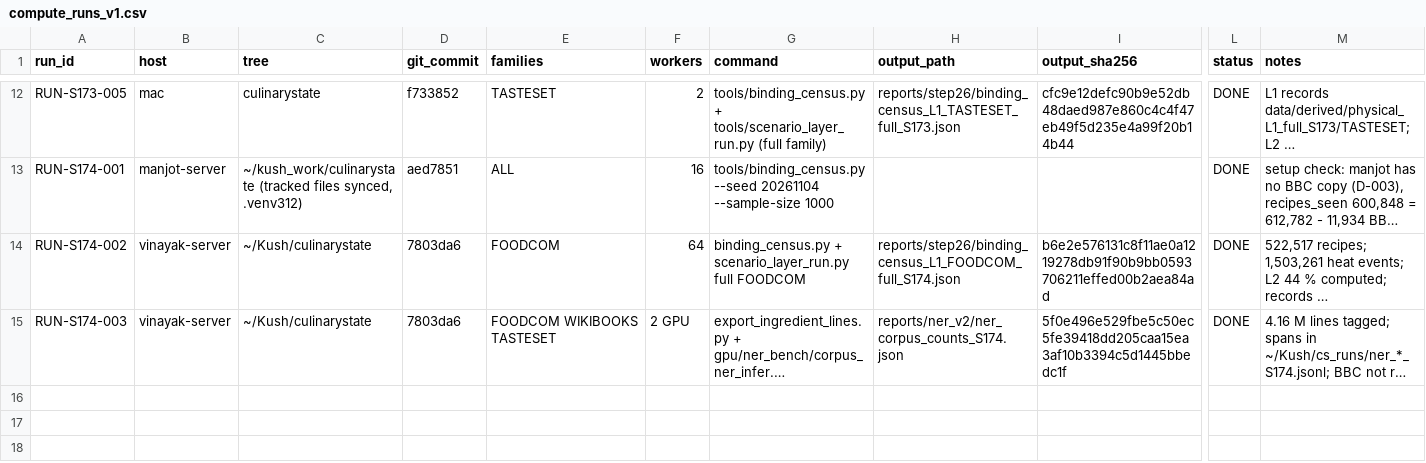
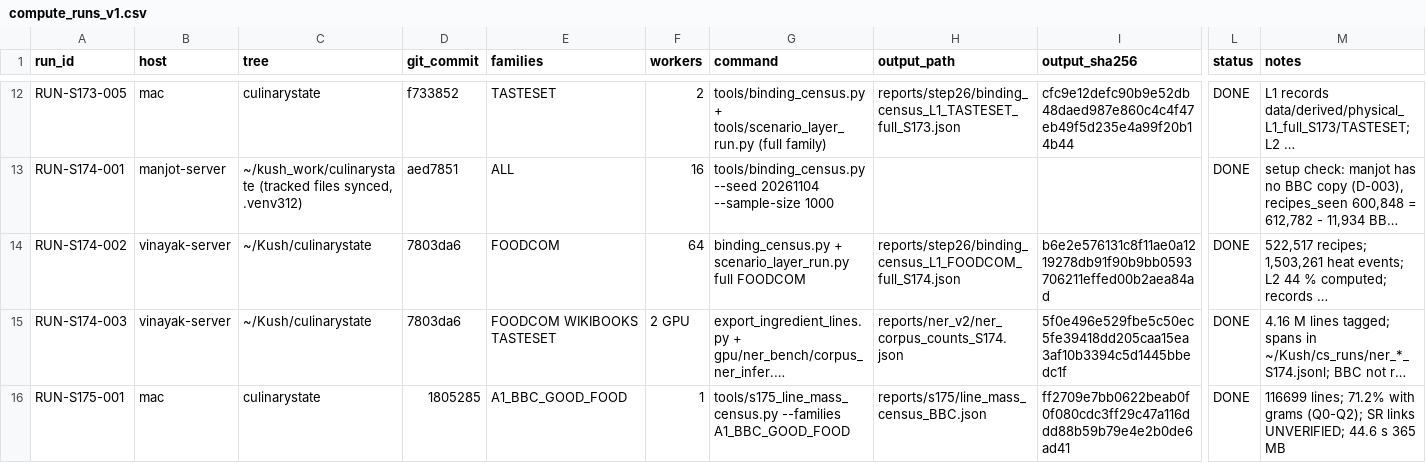
Before and after one commit to kushiiitd05/culinarystate, a CSV file: registry/compute_runs_v1.csv, drawn as a sheet; only a part is shown, gaps mark what is left out; long unchanged cells end in …; rows hold the shown columns only; the diff names each change by its address in the sheet, - before the commit and + after, or states it on an @@ line.

Commit message:
data(registry): log S175 BBC line-mass census run

```diff
--- a/registry/compute_runs_v1.csv
+++ b/registry/compute_runs_v1.csv
+row 16: RUN-S175-001 | mac | culinarystate | 1805285 | A1_BBC_GOOD_FOOD | 1 | tools/s175_line_mass_census.py --families A1_BBC_GOOD_FOOD | reports/s175/line_mass_census_BBC.json | ff2709e7bb0622beab0f0f080cdc3ff29c47a116ddd88b59b79e4e2b0de6ad41 | DONE | 116699 lines; 71.2% with grams (Q0-Q2); SR links UNVERIFIED; 44.6 s 365 MB
```
